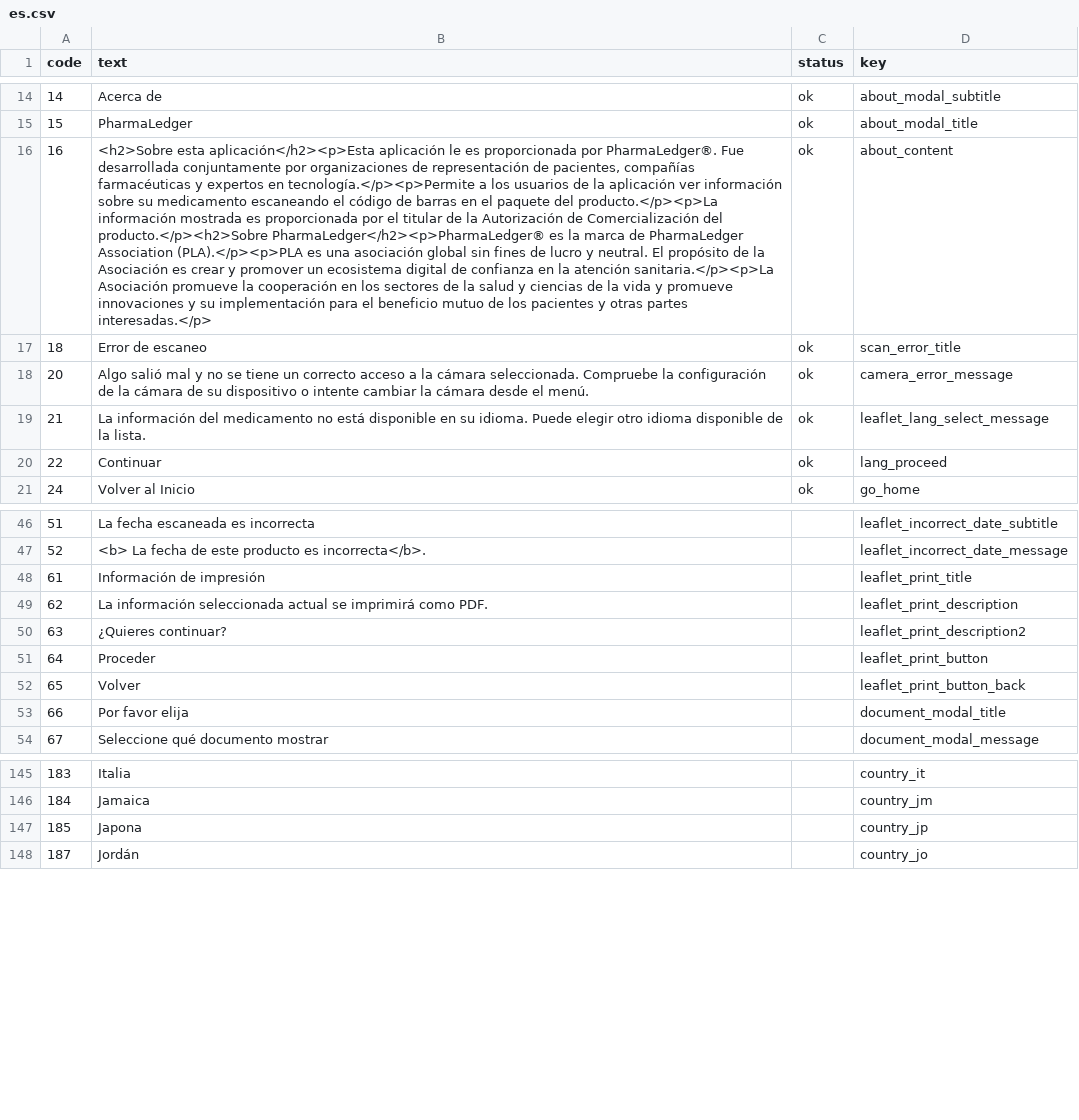
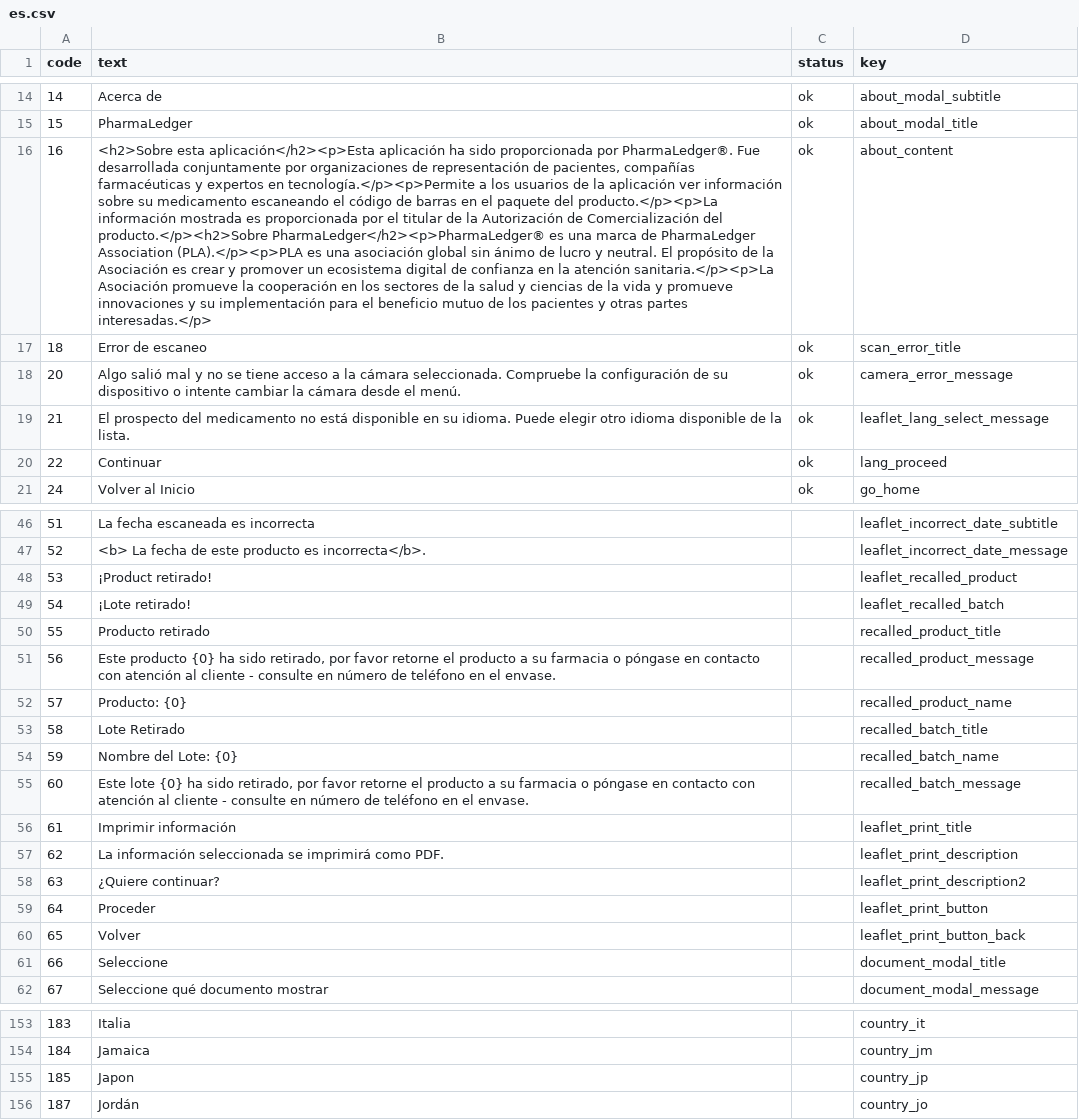
Before and after one commit to pharmaledgerassoc/LWA, a CSV file: lang-codes/reports/es.csv, drawn as a sheet; only a part is shown, gaps mark what is left out; addresses are those after the commit; the diff covers the shown part only; the diff names each change by its address in the sheet, - before the commit and + after, or states it on an @@ line.

```diff
--- a/lang-codes/reports/es.csv
+++ b/lang-codes/reports/es.csv
-B16 (text): …aplicación</h2><p>Esta aplicación le es proporcionada por PharmaLedger®. Fue desarrollada conjuntamente por organizaciones de representación de pacientes, compañías farmacéuticas y expertos en tecnología.</p><p>Permite a los usuarios de la aplicación ver información sobre su medicamento escaneando el código de barras en el paquete del producto.</p><p>La información mostrada es proporcionada por el titular de la Autorización de Comercialización del producto.</p><h2>Sobre PharmaLedger</h2><p>PharmaLedger® es la marca de PharmaLedger Association (PLA).</p><p>PLA es una asociación global sin fines de lucro…
+B16 (text): …aplicación</h2><p>Esta aplicación ha sido proporcionada por PharmaLedger®. Fue desarrollada conjuntamente por organizaciones de representación de pacientes, compañías farmacéuticas y expertos en tecnología.</p><p>Permite a los usuarios de la aplicación ver información sobre su medicamento escaneando el código de barras en el paquete del producto.</p><p>La información mostrada es proporcionada por el titular de la Autorización de Comercialización del producto.</p><h2>Sobre PharmaLedger</h2><p>PharmaLedger® es una marca de PharmaLedger Association (PLA).</p><p>PLA es una asociación global sin ánimo de lucro…
-B18 (text): …se tiene un correcto acceso a la cámara seleccionada. Compruebe la configuración de la cámara de su…
+B18 (text): …se tiene acceso a la cámara seleccionada. Compruebe la configuración de su…
-B19 (text): La información del medicamento…
+B19 (text): El prospecto del medicamento…
+row 48: 53 | ¡Product retirado! |  | leaflet_recalled_product
+row 49: 54 | ¡Lote retirado! |  | leaflet_recalled_batch
+row 50: 55 | Producto retirado |  | recalled_product_title
+row 51: 56 | Este producto {0} ha sido retirado, por favor retorne el producto a su farmacia o póngase en contacto con atención al cliente - consulte en número de teléfono en el envase. |  | recalled_product_message
+row 52: 57 | Producto: {0} |  | recalled_product_name
+row 53: 58 | Lote Retirado |  | recalled_batch_title
+row 54: 59 | Nombre del Lote: {0} |  | recalled_batch_name
+row 55: 60 | Este lote {0} ha sido retirado, por favor retorne el producto a su farmacia o póngase en contacto con atención al cliente - consulte en número de teléfono en el envase. |  | recalled_batch_message
-B56 (text): Información de impresión
+B56 (text): Imprimir información
-B57 (text): …información seleccionada actual se imprimirá…
+B57 (text): …información seleccionada se imprimirá…
-B58 (text): ¿Quieres continuar?
+B58 (text): ¿Quiere continuar?
-B61 (text): Por favor elija
+B61 (text): Seleccione
-B155 (text): Japona
+B155 (text): Japon
```
Also changed, not shown: 12 edited cells elsewhere in this file, lang-codes/reports/fr.csv, lang-codes/reports/ko.csv, 42 other files.
